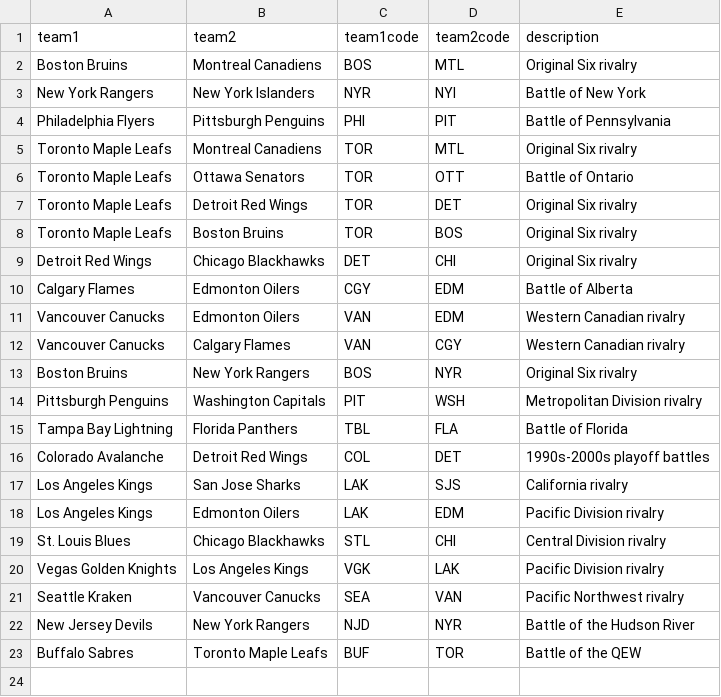
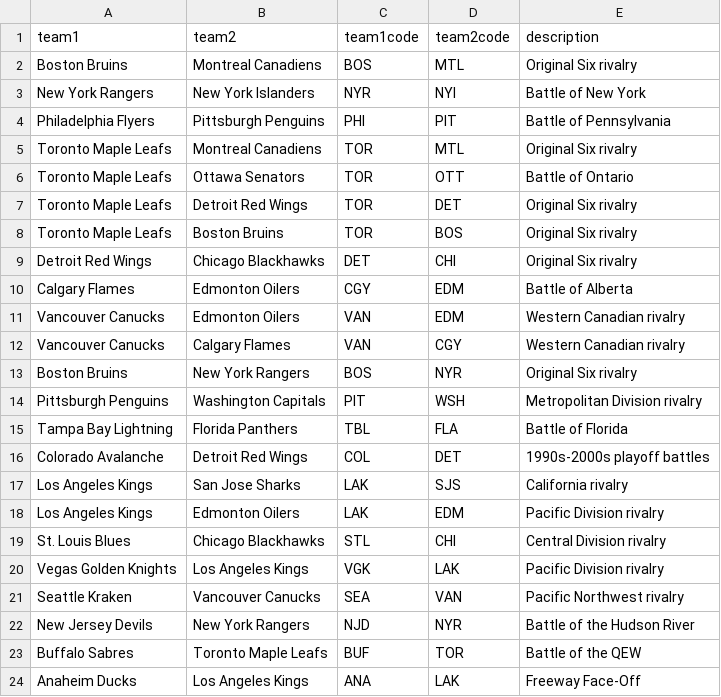
Before and after one commit to YoukaiFromAccounting/NHLSeasonByStitch, a CSV file: nhl_rivalries.csv, drawn as a sheet; the diff names each change by its address in the sheet, - before the commit and + after, or states it on an @@ line.

Commit message:
Update nhl_rivalries.csv

```diff
--- a/nhl_rivalries.csv
+++ b/nhl_rivalries.csv
+row 24: Anaheim Ducks | Los Angeles Kings | ANA | LAK | Freeway Face-Off
```
